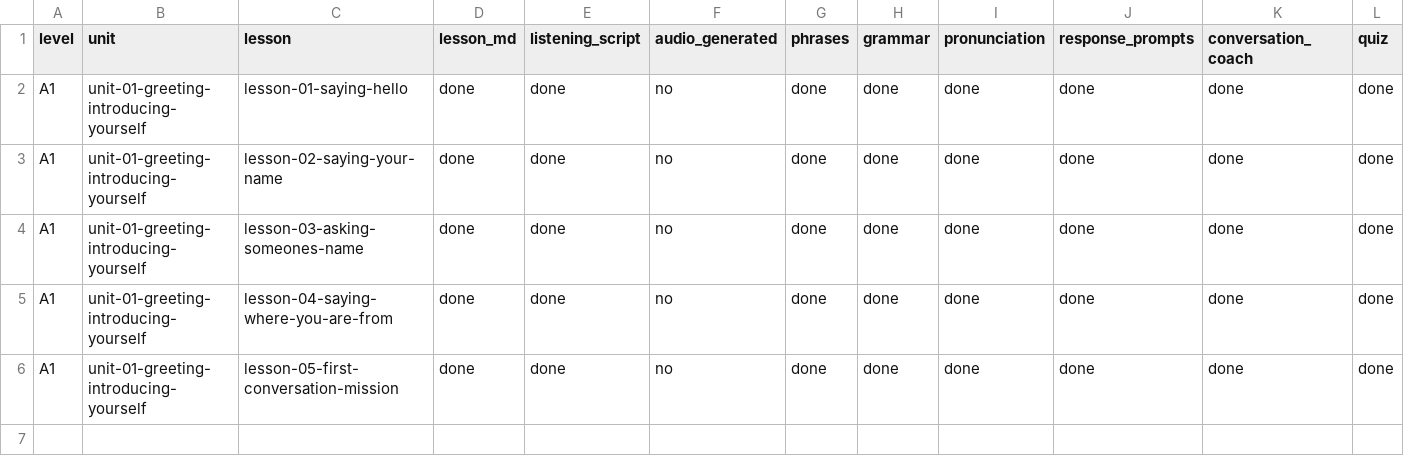
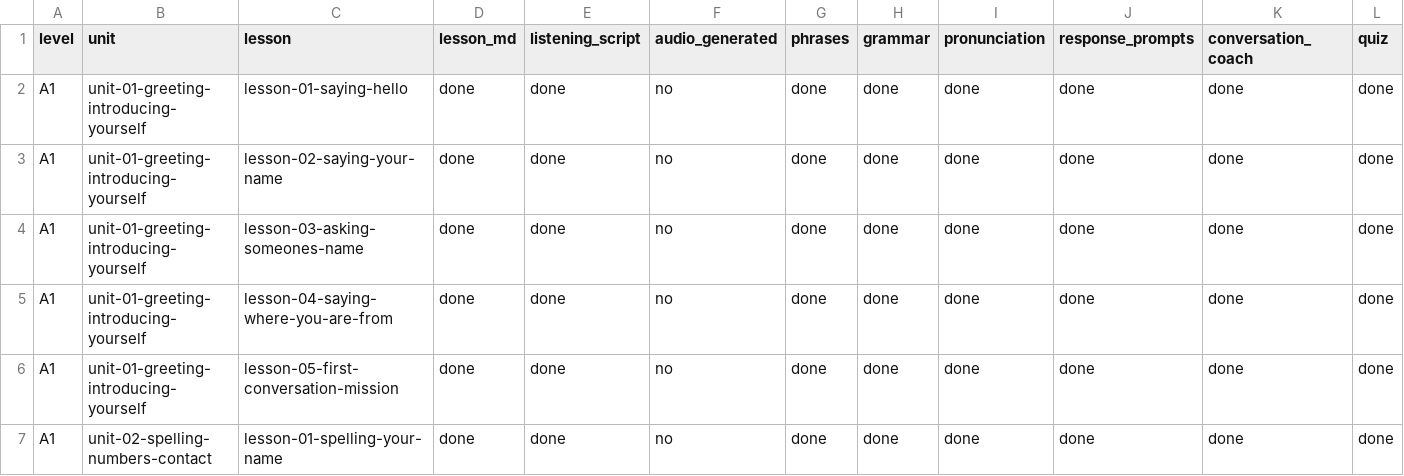
Before and after one commit to Fikrifrds/conversease-language-study, a CSV file: content/production_tracker.csv, drawn as a sheet; only a part is shown; rows hold the shown columns only; the diff names each change by its address in the sheet, - before the commit and + after, or states it on an @@ line.

Commit message:
Add LLM feedback, fix test env, new lesson, and honesty audit fixes
LLM feedback (#1):
- Add real Together AI provider (TogetherProvider) and a feedback service
  that calls the LLM with a JSON schema and falls back transparently to the
  keyword evaluator when the LLM is unconfigured or errors
- Wire both text and audio conversation turns through it; add unit tests

Test environment (#3):
- Make the DB engine lazy so importing modules no longer requires a driver
- Run the API test suite against in-memory SQLite (production stays Postgres)
- Full suite now collects and passes (134 tests)

Curriculum (#2):
- Author a complete, validated A1 Unit 2 Lesson 1 "Spelling Your Name"
  (backend content files + frontend lesson + coach roleplay scenario)
- Update content plan, production tracker, docs, and count-based tests

Honesty audit (#4):
- Reframe the level test as a self-assessment pending admin review instead of
  implying an automated official grade
- Mark Settings notification toggles as not-yet-functional (coming soon)
- Fix course unit/lesson grouping so lessons map to their real units

```diff
--- a/content/production_tracker.csv
+++ b/content/production_tracker.csv
+row 7: A1 | unit-02-spelling-numbers-contact | lesson-01-spelling-your-name | done | done | no | done | done | done | done | done | done
```
Also changed, not shown: 37 other files.
